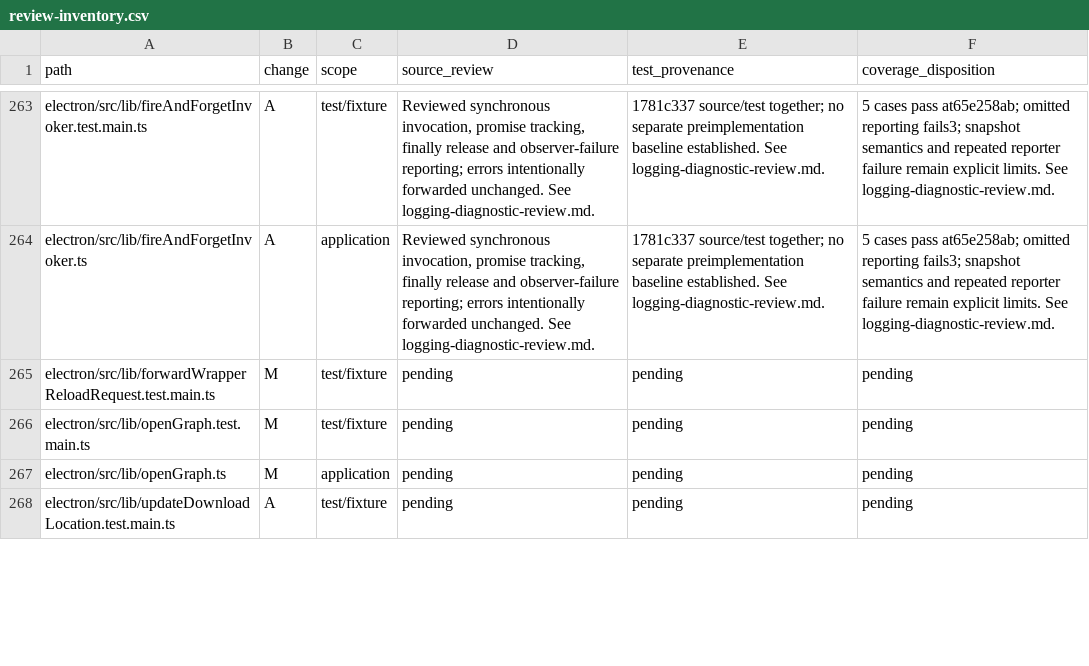
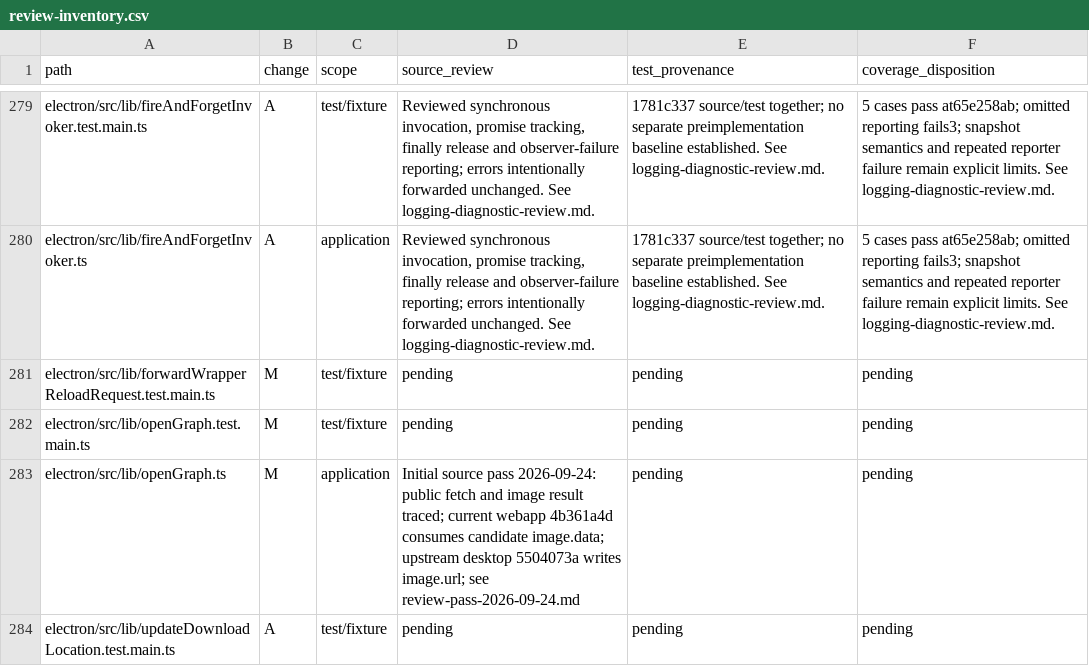
Before and after one commit to adamlow-wire/wire-desktop, a CSV file: docs/electron-modernization/review-inventory.csv, drawn as a sheet; only a part is shown, gaps mark what is left out; the diff covers the shown part only.

```diff
--- a/docs/electron-modernization/review-inventory.csv
+++ b/docs/electron-modernization/review-inventory.csv
@@ -266,3 +282,3 @@ electron/src/lib/forwardWrapperReloadRequest.test.main.ts,M,test/fixture,pending
 electron/src/lib/openGraph.test.main.ts,M,test/fixture,pending,pending,pending
-electron/src/lib/openGraph.ts,M,application,pending,pending,pending
+electron/src/lib/openGraph.ts,M,application,"Initial source pass 2026-09-24: public fetch and image result traced; current webapp 4b361a4d consumes candidate image.data; upstream desktop 5504073a writes image.url; see review-pass-2026-09-24.md",pending,pending
 electron/src/lib/updateDownloadLocation.test.main.ts,A,test/fixture,pending,pending,pending
```
Also changed, not shown: 20 added rows and 11 edited cells elsewhere in this file, 4 other files.
